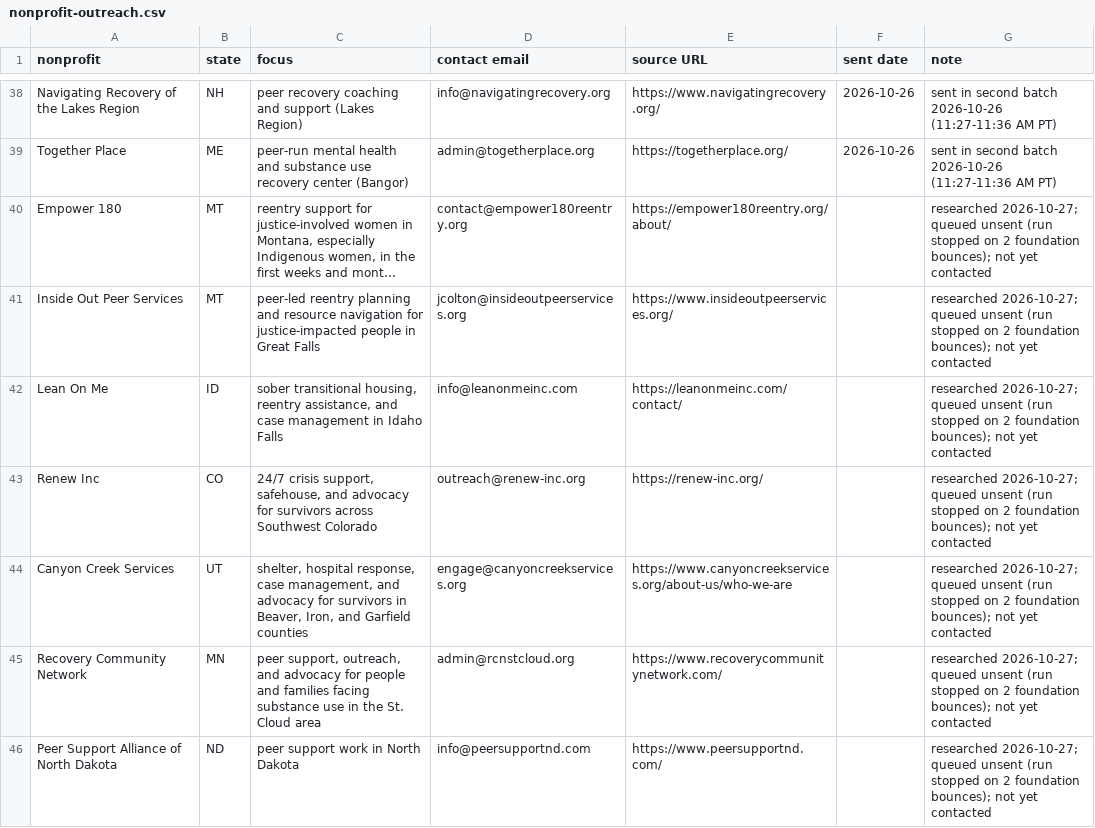
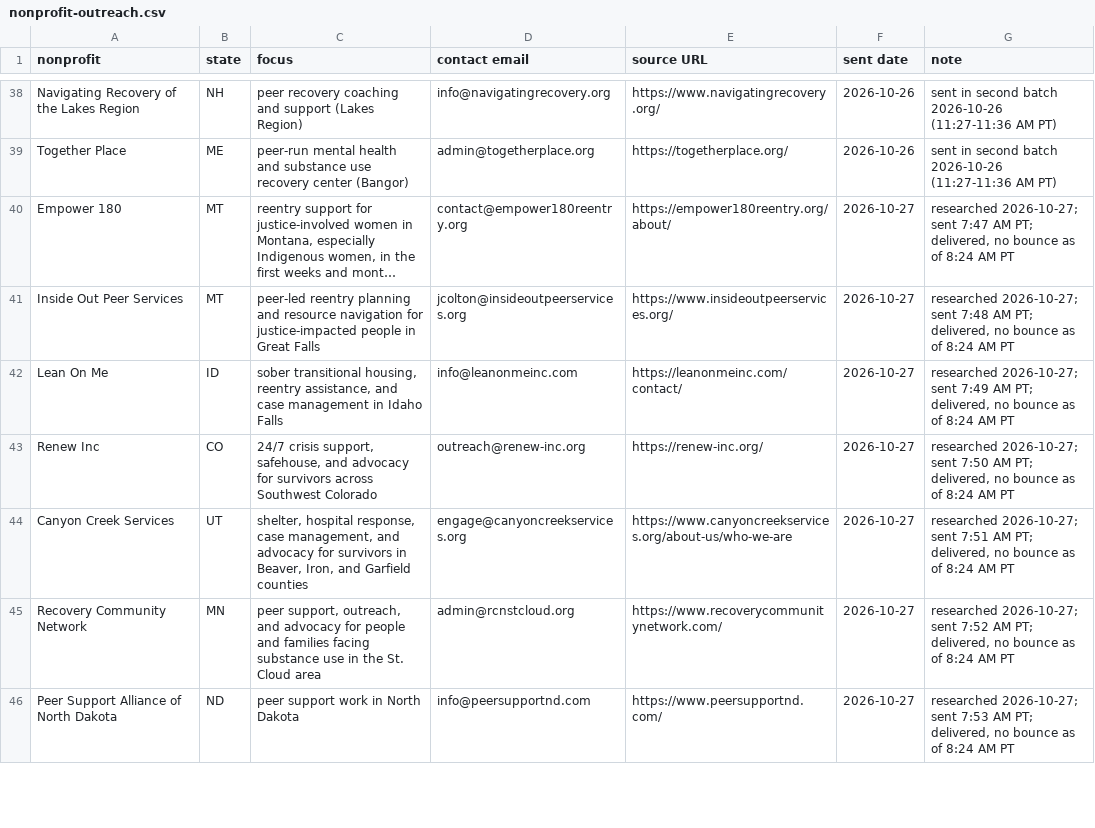
Before and after one commit to ryanultralife/clientplus, a CSV file: campaign/nonprofit-outreach.csv, drawn as a sheet; only a part is shown, gaps mark what is left out; long unchanged cells end in …; the diff covers the shown part only; the diff names each change by its address in the sheet, - before the commit and + after, or states it on an @@ line.

```diff
--- a/campaign/nonprofit-outreach.csv
+++ b/campaign/nonprofit-outreach.csv
-F40:F46 (sent date): (empty)
+F40:F46 (sent date): 2026-10-27
-G40 (note): researched 2026-10-27; queued unsent (run stopped on 2 foundation bounces); not yet contacted
+G40 (note): researched 2026-10-27; sent 7:47 AM PT; delivered, no bounce as of 8:24 AM PT
-G41 (note): researched 2026-10-27; queued unsent (run stopped on 2 foundation bounces); not yet contacted
+G41 (note): researched 2026-10-27; sent 7:48 AM PT; delivered, no bounce as of 8:24 AM PT
-G42 (note): researched 2026-10-27; queued unsent (run stopped on 2 foundation bounces); not yet contacted
+G42 (note): researched 2026-10-27; sent 7:49 AM PT; delivered, no bounce as of 8:24 AM PT
-G43 (note): researched 2026-10-27; queued unsent (run stopped on 2 foundation bounces); not yet contacted
+G43 (note): researched 2026-10-27; sent 7:50 AM PT; delivered, no bounce as of 8:24 AM PT
-G44 (note): researched 2026-10-27; queued unsent (run stopped on 2 foundation bounces); not yet contacted
+G44 (note): researched 2026-10-27; sent 7:51 AM PT; delivered, no bounce as of 8:24 AM PT
-G45 (note): researched 2026-10-27; queued unsent (run stopped on 2 foundation bounces); not yet contacted
+G45 (note): researched 2026-10-27; sent 7:52 AM PT; delivered, no bounce as of 8:24 AM PT
-G46 (note): researched 2026-10-27; queued unsent (run stopped on 2 foundation bounces); not yet contacted
+G46 (note): researched 2026-10-27; sent 7:53 AM PT; delivered, no bounce as of 8:24 AM PT
```
Also changed, not shown: 46 edited cells elsewhere in this file, campaign/foundation-outreach-week1.csv.
